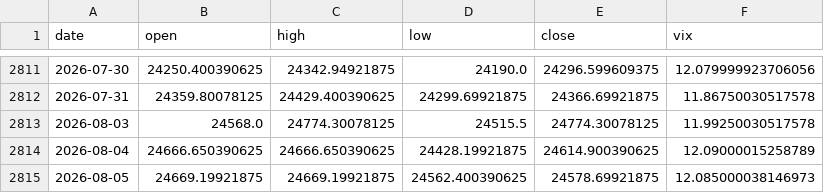
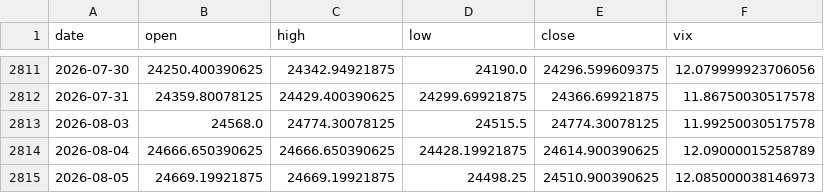
Before and after one commit to pravindev666/SpreadGuard-V24-Algorithmic-Nifty-Options-Engine, a CSV file: data/nifty_daily.csv, drawn as a sheet; only a part is shown, gaps mark what is left out.

```diff
--- a/data/nifty_daily.csv
+++ b/data/nifty_daily.csv
@@ -2814,2 +2814,2 @@ date,open,high,low,close,vix
 2026-08-04,24666.650390625,24666.650390625,24428.19921875,24614.900390625,12.09000015258789
-2026-08-05,24669.19921875,24669.19921875,24562.400390625,24578.69921875,12.085000038146973
+2026-08-05,24669.19921875,24669.19921875,24498.25,24510.900390625,12.085000038146973
```
Also changed, not shown: 2 other files.
